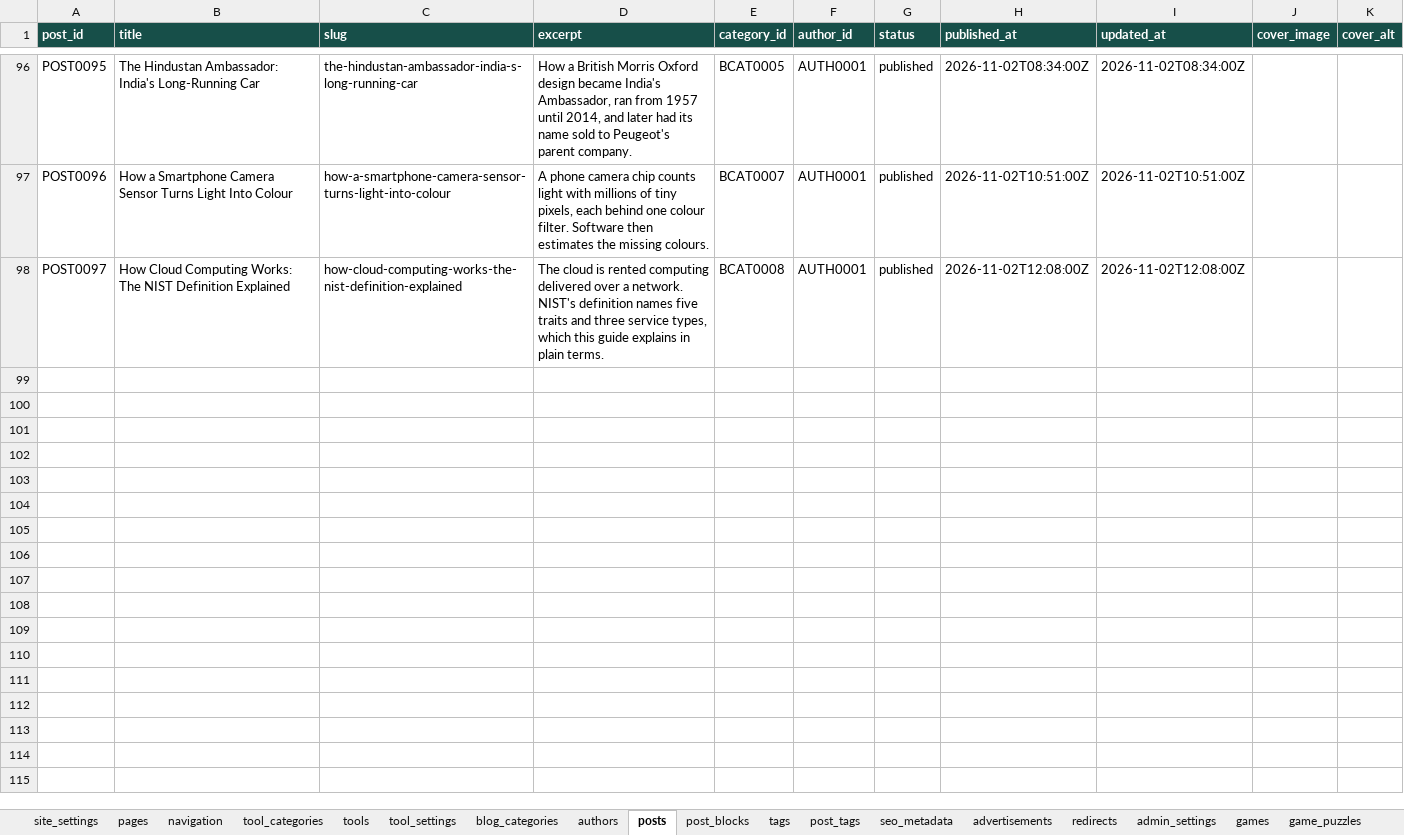
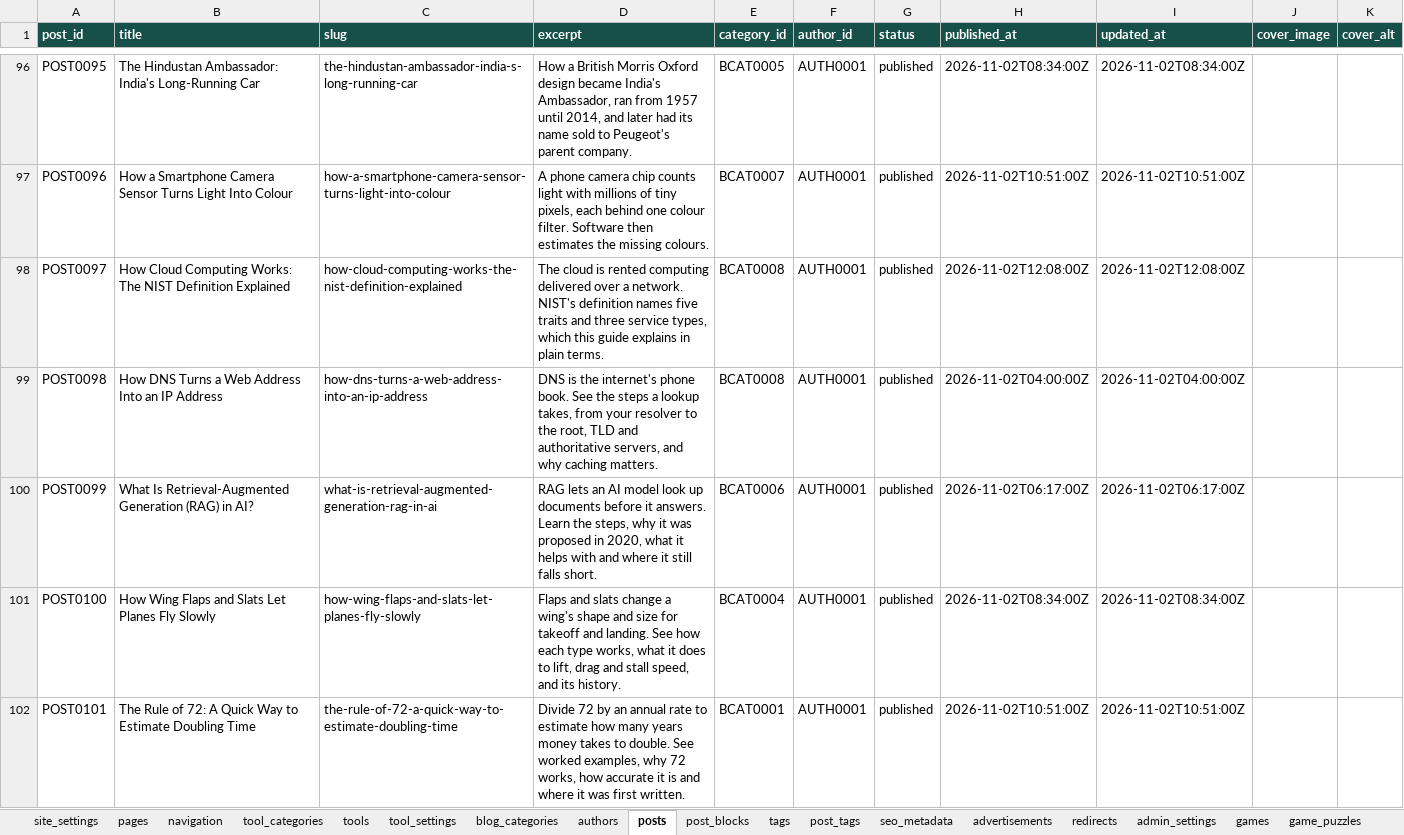
Before and after one commit to oewersolutions/oewer-tools, an Excel workbook: data/oewer_database.xlsx, sheet posts, drawn as a sheet; only a part is shown, gaps mark what is left out; values as stored, in another font and other column widths than the file's, no borders; the diff names each change by its address in the sheet, - before the commit and + after, or states it on an @@ line.

```diff
--- a/data/oewer_database.xlsx (sheet posts)
+++ b/data/oewer_database.xlsx (sheet posts)
+row 99: POST0098 | How DNS Turns a Web Address Into an IP Address | how-dns-turns-a-web-address-into-an-ip-address | DNS is the internet's phone book. See the steps a lookup takes, from your resolver to the root, TLD and authoritative servers, and why caching matters. | BCAT0008 | AUTH0001 | published | 2026-11-02T04:00:00Z | 2026-11-02T04:00:00Z
+row 100: POST0099 | What Is Retrieval-Augmented Generation (RAG) in AI? | what-is-retrieval-augmented-generation-rag-in-ai | RAG lets an AI model look up documents before it answers. Learn the steps, why it was proposed in 2020, what it helps with and where it still falls short. | BCAT0006 | AUTH0001 | published | 2026-11-02T06:17:00Z | 2026-11-02T06:17:00Z
+row 101: POST0100 | How Wing Flaps and Slats Let Planes Fly Slowly | how-wing-flaps-and-slats-let-planes-fly-slowly | Flaps and slats change a wing's shape and size for takeoff and landing. See how each type works, what it does to lift, drag and stall speed, and its history. | BCAT0004 | AUTH0001 | published | 2026-11-02T08:34:00Z | 2026-11-02T08:34:00Z
+row 102: POST0101 | The Rule of 72: A Quick Way to Estimate Doubling Time | the-rule-of-72-a-quick-way-to-estimate-doubling-time | Divide 72 by an annual rate to estimate how many years money takes to double. See worked examples, why 72 works, how accurate it is and where it was first written. | BCAT0001 | AUTH0001 | published | 2026-11-02T10:51:00Z | 2026-11-02T10:51:00Z
```
Also changed, not shown: sheet post_blocks, sheet post_tags, sheet tags, 11 other files.
